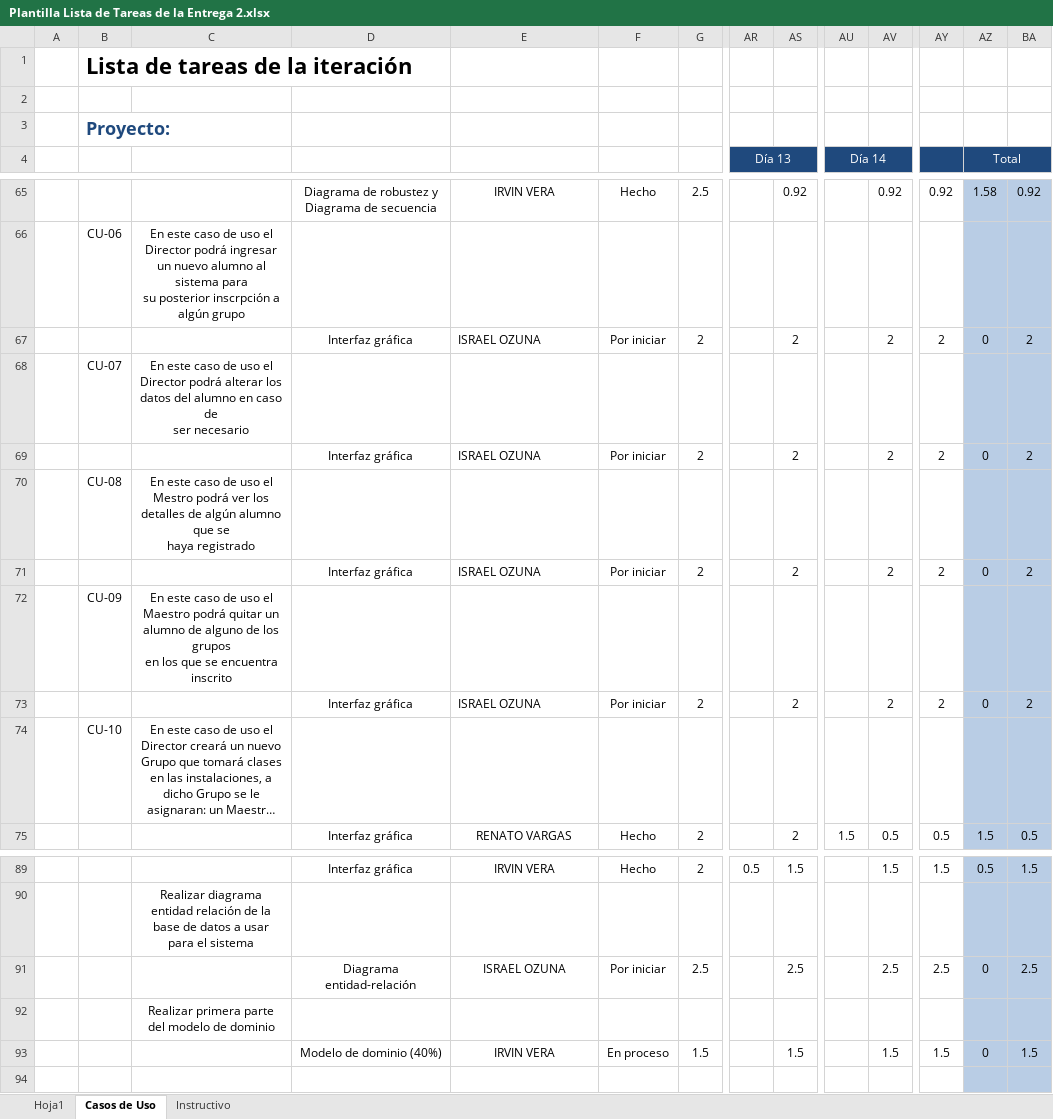
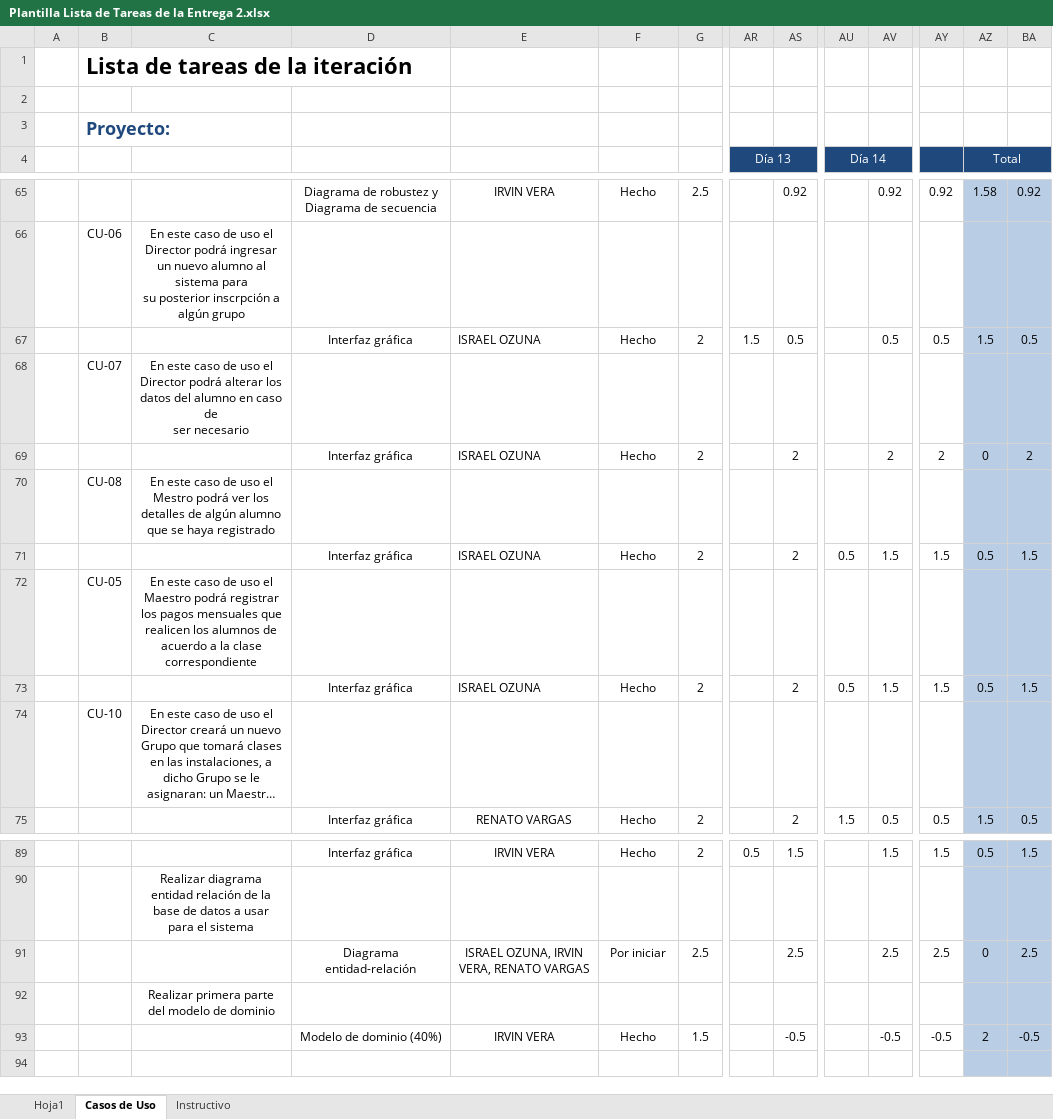
Before and after one commit to IsraelOzuna/Proyecto-de-tutorias-LIS, an Excel workbook: Plantillas/Entrega 2/Plantilla Lista de Tareas de la Entrega 2.xlsx, sheet Casos de Uso, drawn as a sheet; only a part is shown, gaps mark what is left out; long unchanged cells end in …; values as stored, in another font and other column widths than the file's, no borders; removed rows and columns are numbered as before the commit, all else as after; rows hold the shown columns only; ↵ is a line break in a cell; the diff names each change by its address in the sheet, - before the commit and + after, or states it on an @@ line.

Commit message:
Registro de tiempos e interfaces gráficas
Se agregaron las interfaces gráficas de los CU 5 y 8 y se hicieron algunos ajustes menores a otra interfaz

```diff
--- a/Plantillas/Entrega 2/Plantilla Lista de Tareas de la Entrega 2.xlsx (sheet Casos de Uso)
+++ b/Plantillas/Entrega 2/Plantilla Lista de Tareas de la Entrega 2.xlsx (sheet Casos de Uso)
-F67: Por iniciar
+F67: Hecho
-AR67 (Día 13): (empty)
+AR67 (Día 13): 1.5
-AS67: 2
+AS67: 0.5
-AV67: 2
+AV67: 0.5
-AY67: 2
+AY67: 0.5
-AZ67 (Total): 0
+AZ67 (Total): 1.5
-BA67: 2
+BA67: 0.5
-F69: Por iniciar
+F69: Hecho
-C70: …haya registrado
+C70: …haya registrado
-F71: Por iniciar
+F71: Hecho
-AU71 (Día 14): (empty)
+AU71 (Día 14): 0.5
-AV71: 2
+AV71: 1.5
-AY71: 2
+AY71: 1.5
-AZ71 (Total): 0
+AZ71 (Total): 0.5
-BA71: 2
+BA71: 1.5
-row 72:  | CU-09 | En este caso de uso el Maestro podrá quitar un alumno de alguno de los grupos ↵ en los que se encuentra inscrito
+row 72:  | CU-05 | En este caso de uso el Maestro podrá registrar los pagos mensuales que realicen los alumnos de acuerdo a la clase correspondiente
-F73: Por iniciar
+F73: Hecho
-AU73 (Día 14): (empty)
+AU73 (Día 14): 0.5
-AV73: 2
+AV73: 1.5
-AY73: 2
+AY73: 1.5
-AZ73 (Total): 0
+AZ73 (Total): 0.5
-BA73: 2
+BA73: 1.5
-E91: ISRAEL OZUNA
+E91: ISRAEL OZUNA, IRVIN VERA, RENATO VARGAS
-row 93:  |  |  | Modelo de dominio (40%) | IRVIN VERA | En proceso | 1.5 |  | 1.5 |  | 1.5 | 1.5 | 0 | 1.5
+row 93:  |  |  | Modelo de dominio (40%) | IRVIN VERA | Hecho | 1.5 |  | -0.5 |  | -0.5 | -0.5 | 2 | -0.5
```
Also changed, not shown: Plantillas/Entrega 2/Planeación - Plantilla Lista de Tareas de la Entrega2 - copia.xlsx, Plantillas/Entrega 2/Plantilla de Casos de Uso .xlsx, 10 other files.
